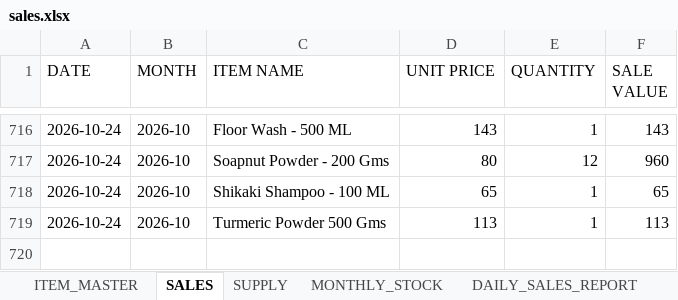
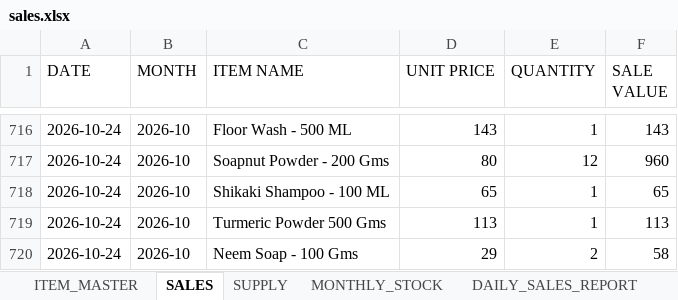
Before and after one commit to suryasai693-lang/daily_sales_website, an Excel workbook: data/sales.xlsx, sheet SALES, drawn as a sheet; only a part is shown, gaps mark what is left out; values as stored, in another font and other column widths than the file's, no borders; the diff names each change by its address in the sheet, - before the commit and + after, or states it on an @@ line.

Commit message:
Update sales.xlsx from DailyStock

```diff
--- a/data/sales.xlsx (sheet SALES)
+++ b/data/sales.xlsx (sheet SALES)
+row 720: 2026-10-24 | 2026-10 | Neem Soap - 100 Gms | 29 | 2 | 58
```
Also changed, not shown: sheet DAILY_SALES_REPORT, sheet MONTHLY_STOCK.
